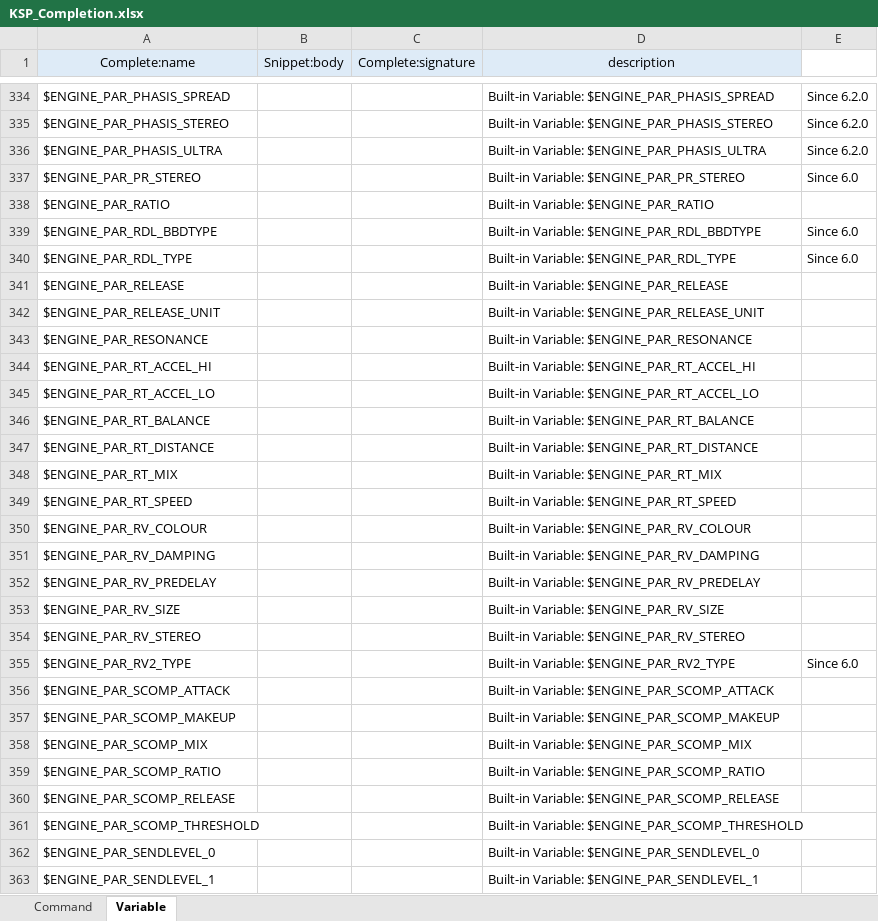
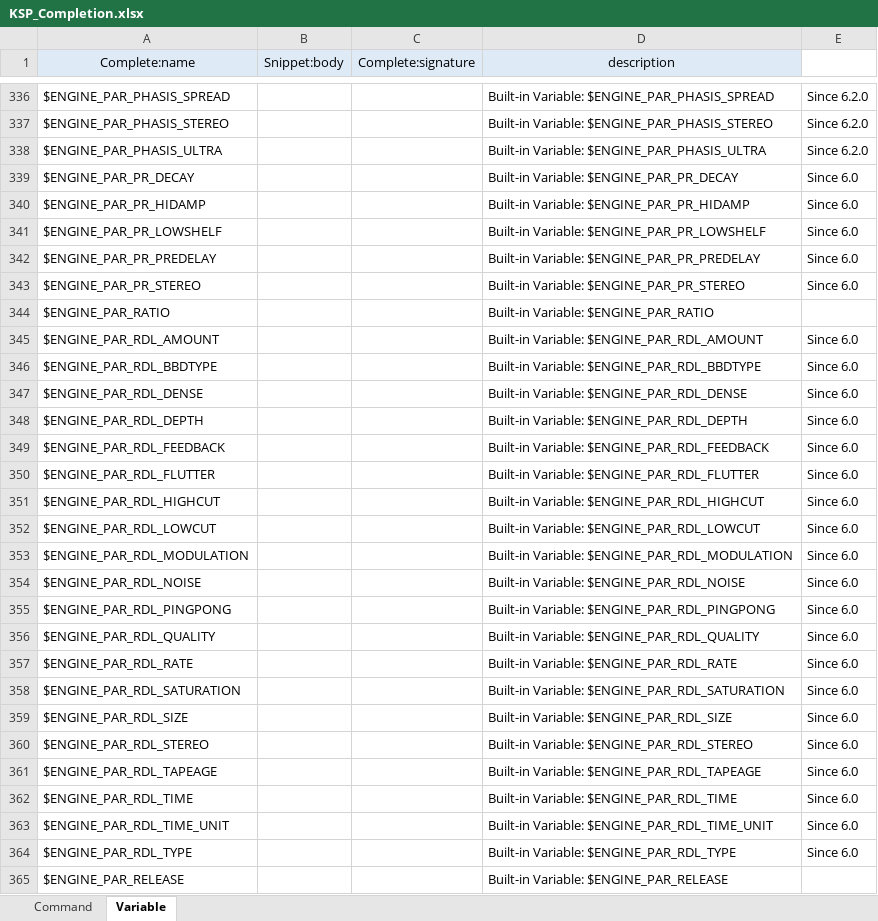
Before and after one commit to r-koubou/vscode-ksp, an Excel workbook: data/KSP_Completion.xlsx, sheet Variable, drawn as a sheet; only a part is shown, gaps mark what is left out; the shorter side is filled out with more unchanged rows; values as stored, in another font and other column widths than the file's, no borders; the diff covers the shown part only; the diff names each change by its address in the sheet, - before the commit and + after, or states it on an @@ line.

```diff
--- a/data/KSP_Completion.xlsx (sheet Variable)
+++ b/data/KSP_Completion.xlsx (sheet Variable)
+row 339: $ENGINE_PAR_PR_DECAY |  |  | Built-in Variable: $ENGINE_PAR_PR_DECAY | Since 6.0
+row 340: $ENGINE_PAR_PR_HIDAMP |  |  | Built-in Variable: $ENGINE_PAR_PR_HIDAMP | Since 6.0
+row 341: $ENGINE_PAR_PR_LOWSHELF |  |  | Built-in Variable: $ENGINE_PAR_PR_LOWSHELF | Since 6.0
+row 342: $ENGINE_PAR_PR_PREDELAY |  |  | Built-in Variable: $ENGINE_PAR_PR_PREDELAY | Since 6.0
+row 345: $ENGINE_PAR_RDL_AMOUNT |  |  | Built-in Variable: $ENGINE_PAR_RDL_AMOUNT | Since 6.0
+row 347: $ENGINE_PAR_RDL_DENSE |  |  | Built-in Variable: $ENGINE_PAR_RDL_DENSE | Since 6.0
+row 348: $ENGINE_PAR_RDL_DEPTH |  |  | Built-in Variable: $ENGINE_PAR_RDL_DEPTH | Since 6.0
+row 349: $ENGINE_PAR_RDL_FEEDBACK |  |  | Built-in Variable: $ENGINE_PAR_RDL_FEEDBACK | Since 6.0
+row 350: $ENGINE_PAR_RDL_FLUTTER |  |  | Built-in Variable: $ENGINE_PAR_RDL_FLUTTER | Since 6.0
+row 351: $ENGINE_PAR_RDL_HIGHCUT |  |  | Built-in Variable: $ENGINE_PAR_RDL_HIGHCUT | Since 6.0
+row 352: $ENGINE_PAR_RDL_LOWCUT |  |  | Built-in Variable: $ENGINE_PAR_RDL_LOWCUT | Since 6.0
+row 353: $ENGINE_PAR_RDL_MODULATION |  |  | Built-in Variable: $ENGINE_PAR_RDL_MODULATION | Since 6.0
+row 354: $ENGINE_PAR_RDL_NOISE |  |  | Built-in Variable: $ENGINE_PAR_RDL_NOISE | Since 6.0
+row 355: $ENGINE_PAR_RDL_PINGPONG |  |  | Built-in Variable: $ENGINE_PAR_RDL_PINGPONG | Since 6.0
+row 356: $ENGINE_PAR_RDL_QUALITY |  |  | Built-in Variable: $ENGINE_PAR_RDL_QUALITY | Since 6.0
+row 357: $ENGINE_PAR_RDL_RATE |  |  | Built-in Variable: $ENGINE_PAR_RDL_RATE | Since 6.0
+row 358: $ENGINE_PAR_RDL_SATURATION |  |  | Built-in Variable: $ENGINE_PAR_RDL_SATURATION | Since 6.0
+row 359: $ENGINE_PAR_RDL_SIZE |  |  | Built-in Variable: $ENGINE_PAR_RDL_SIZE | Since 6.0
+row 360: $ENGINE_PAR_RDL_STEREO |  |  | Built-in Variable: $ENGINE_PAR_RDL_STEREO | Since 6.0
+row 361: $ENGINE_PAR_RDL_TAPEAGE |  |  | Built-in Variable: $ENGINE_PAR_RDL_TAPEAGE | Since 6.0
+row 362: $ENGINE_PAR_RDL_TIME |  |  | Built-in Variable: $ENGINE_PAR_RDL_TIME | Since 6.0
+row 363: $ENGINE_PAR_RDL_TIME_UNIT |  |  | Built-in Variable: $ENGINE_PAR_RDL_TIME_UNIT | Since 6.0
```
Also changed, not shown: 22 added rows and cell formats elsewhere in this sheet, formulas that keep their value, 8 other files.
